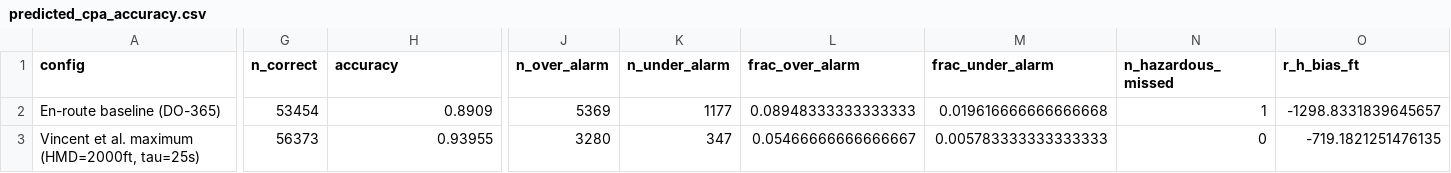
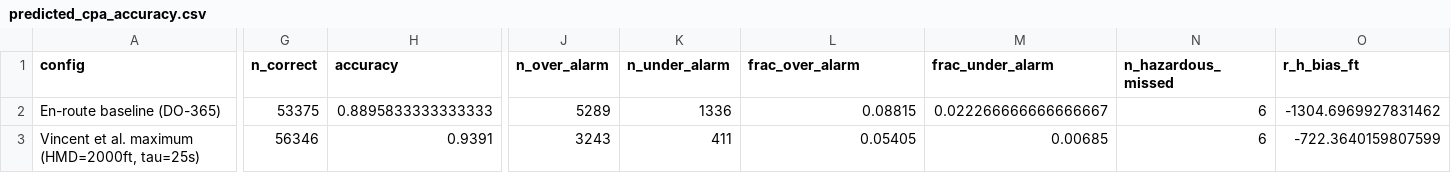
Before and after one commit to adrianocanolla/wellclear-thresholds, a CSV file: results/predicted_cpa_accuracy.csv, drawn as a sheet; only a part is shown, gaps mark what is left out; the diff covers the shown part only; the diff names each change by its address in the sheet, - before the commit and + after, or states it on an @@ line.

```diff
--- a/results/predicted_cpa_accuracy.csv
+++ b/results/predicted_cpa_accuracy.csv
-G2 (n_correct): 53454
+G2 (n_correct): 53375
-H2 (accuracy): 0.8909
+H2 (accuracy): 0.8895833333333333
-J2 (n_over_alarm): 5369
+J2 (n_over_alarm): 5289
-K2 (n_under_alarm): 1177
+K2 (n_under_alarm): 1336
-L2 (frac_over_alarm): 0.08948333333333333
+L2 (frac_over_alarm): 0.08815
-M2 (frac_under_alarm): 0.019616666666666668
+M2 (frac_under_alarm): 0.022266666666666667
-N2 (n_hazardous_missed): 1
+N2 (n_hazardous_missed): 6
-O2 (r_h_bias_ft): -1298.8331839645657
+O2 (r_h_bias_ft): -1304.6969927831462
-G3 (n_correct): 56373
+G3 (n_correct): 56346
-H3 (accuracy): 0.93955
+H3 (accuracy): 0.9391
-J3 (n_over_alarm): 3280
+J3 (n_over_alarm): 3243
-K3 (n_under_alarm): 347
+K3 (n_under_alarm): 411
-L3 (frac_over_alarm): 0.05466666666666667
+L3 (frac_over_alarm): 0.05405
-M3 (frac_under_alarm): 0.005783333333333333
+M3 (frac_under_alarm): 0.00685
-N3 (n_hazardous_missed): 0
+N3 (n_hazardous_missed): 6
-O3 (r_h_bias_ft): -719.1821251476135
+O3 (r_h_bias_ft): -722.3640159807599
```
Also changed, not shown: 32 edited cells elsewhere in this file, results/fpr_vs_taumod.csv, results/predicted_cpa_strata.csv, 11 other files.
